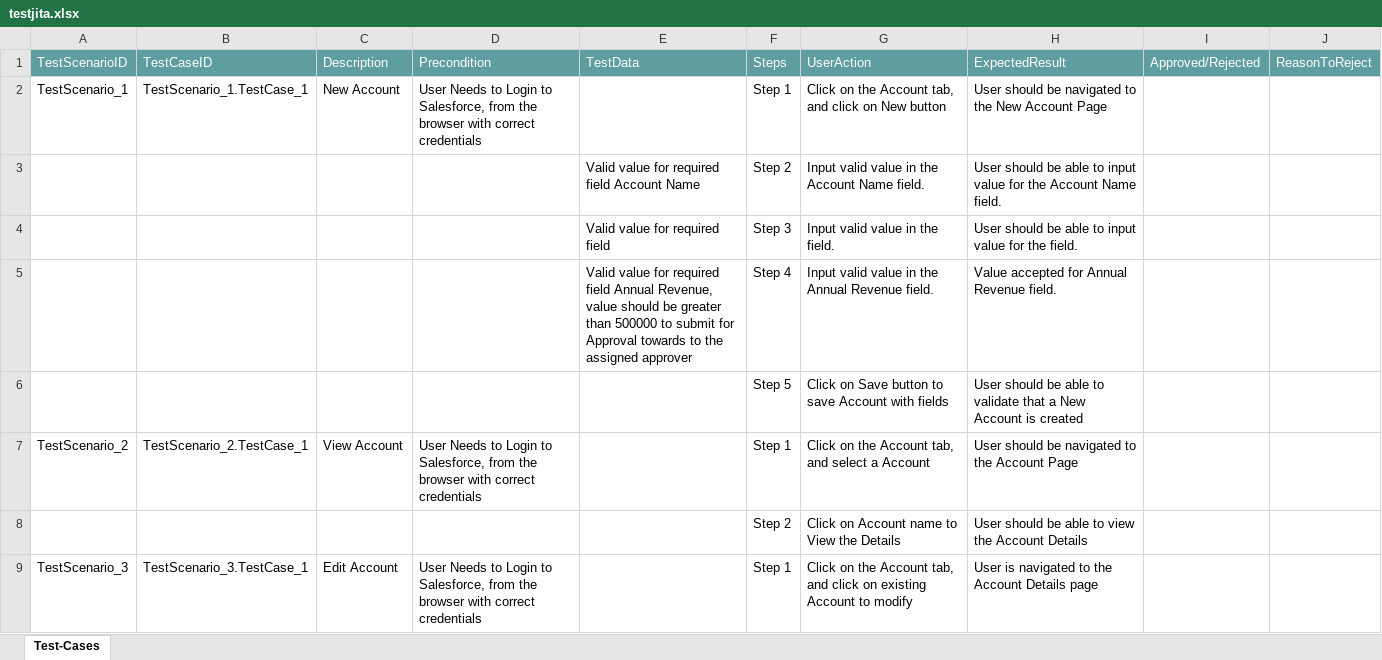
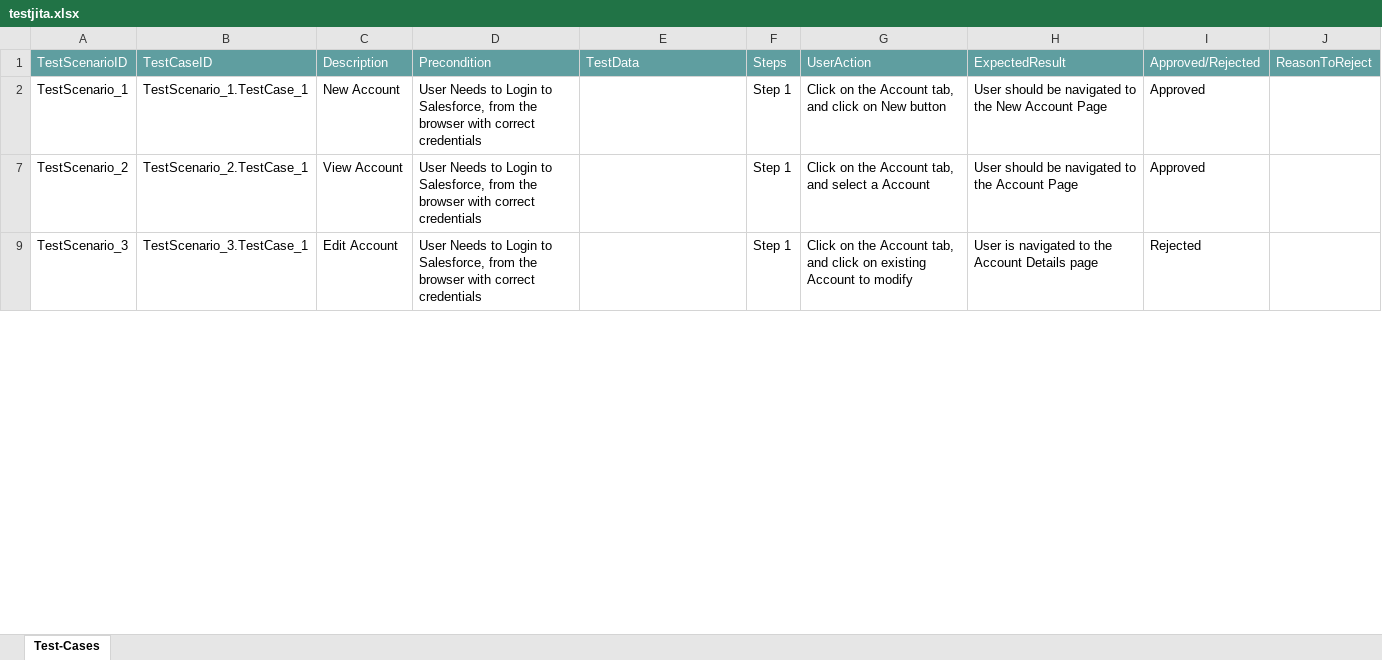
Before and after one commit to ShaikMohamedIrfan/RS, an Excel workbook: testjita.xlsx, sheet Test-Cases, drawn as a sheet; only a part is shown; values as stored, in another font and other column widths than the file's, no borders; table styles not drawn; the diff covers the shown part only; the diff names each change by its address in the sheet, - before the commit and + after, or states it on an @@ line.

```diff
--- a/testjita.xlsx (sheet Test-Cases)
+++ b/testjita.xlsx (sheet Test-Cases)
-I2: (empty)
+I2: Approved
@@ row 3 hidden:  |  |  |  | Valid value for required field Account Name | Step 2 | Input valid value in the Account Name field. | User should be able to input value for the Account Name field. @@
@@ row 4 hidden:  |  |  |  | Valid value for required field | Step 3 | Input valid value in the field. | User should be able to input value for the field. @@
@@ row 5 hidden:  |  |  |  | Valid value for required field Annual Revenue, value should be greater than 500000 to submit for Approval towards to the assigned approver | Step 4 | Input valid value in the Annual Revenue field. | Value accepted for Annual Revenue field. @@
@@ row 6 hidden:  |  |  |  |  | Step 5 | Click on Save button to save Account with fields | User should be able to validate that a New Account is created @@
-I7: (empty)
+I7: Approved
@@ row 8 hidden:  |  |  |  |  | Step 2 | Click on Account name to View the Details | User should be able to view the Account Details @@
-I9: (empty)
+I9: Rejected
```
Also changed, not shown: 6 hidden or unhidden rows and 1 edited cell elsewhere in this sheet.
